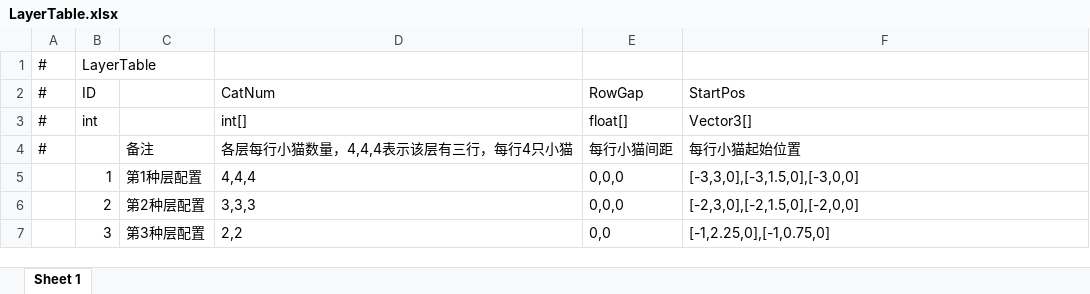
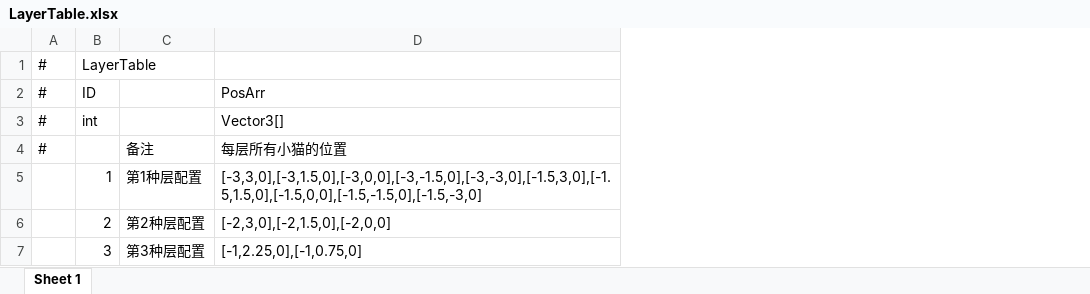
Before and after one commit to zgyunyunyunyun/CatsWorld, an Excel workbook: AAAGameData/DataTables/LayerTable.xlsx, sheet Sheet 1, drawn as a sheet; values as stored, in another font and other column widths than the file's, no borders; removed rows and columns are numbered as before the commit, all else as after; the diff names each change by its address in the sheet, - before the commit and + after, or states it on an @@ line.

```diff
--- a/AAAGameData/DataTables/LayerTable.xlsx (sheet Sheet 1)
+++ b/AAAGameData/DataTables/LayerTable.xlsx (sheet Sheet 1)
-column D, rows 2-7: CatNum | int[] | 各层每行小猫数量，4,4,4表示该层有三行，每行4只小猫 | 4,4,4 | 3,3,3 | 2,2
-column E, rows 2-7: RowGap | float[] | 每行小猫间距 | 0,0,0 | 0,0,0 | 0,0
-D2: StartPos
+D2: PosArr
-D4: 每行小猫起始位置
+D4: 每层所有小猫的位置
-D5: [-3,3,0],[-3,1.5,0],[-3,0,0]
+D5: [-3,3,0],[-3,1.5,0],[-3,0,0],[-3,-1.5,0],[-3,-3,0],[-1.5,3,0],[-1.5,1.5,0],[-1.5,0,0],[-1.5,-1.5,0],[-1.5,-3,0]
```
Also changed, not shown: AAAGameData/DataTables/LevelTable.xlsx, 28 other files.
